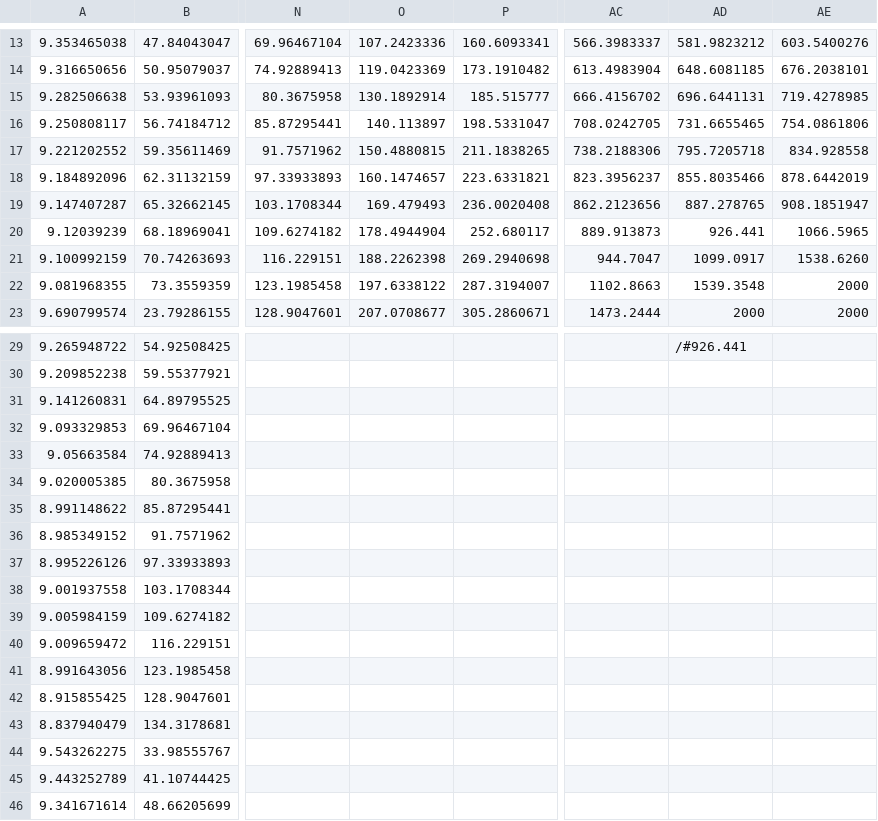
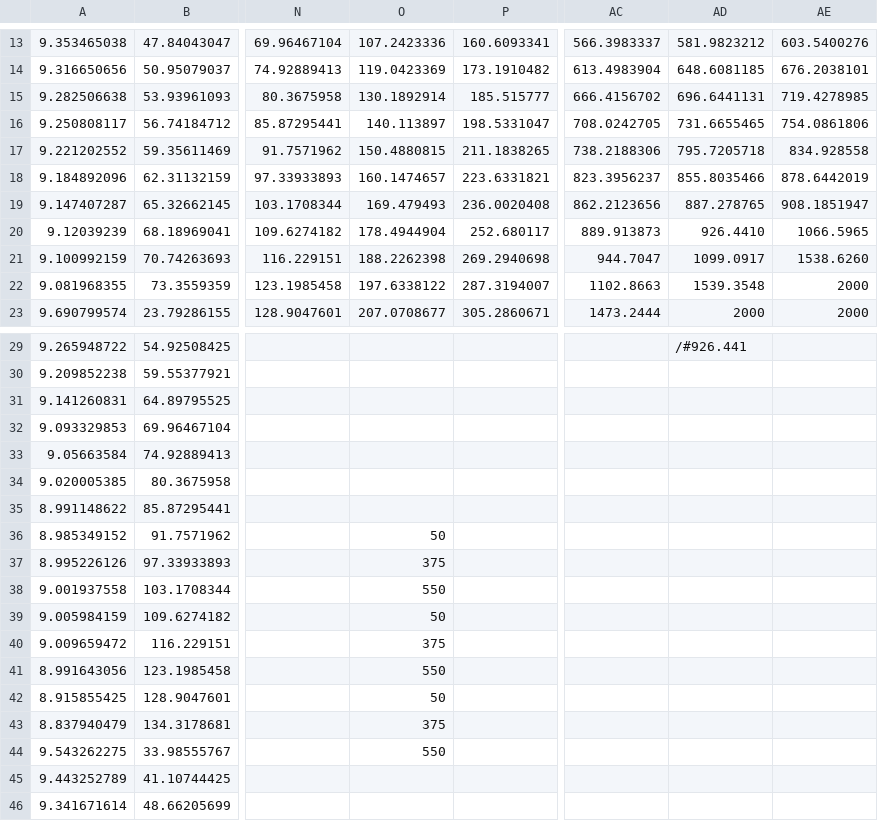
Before and after one commit to MarcStr/CubeSat-Based_ADR_Projekt_SoSe2019, a CSV file: GMAT/data/13mN/Database_13mN.csv, drawn as a sheet; only a part is shown, gaps mark what is left out; the diff names each change by its address in the sheet, - before the commit and + after, or states it on an @@ line.

```diff
--- a/GMAT/data/13mN/Database_13mN.csv
+++ b/GMAT/data/13mN/Database_13mN.csv
-AD20: 926.441
+AD20: 926.4410
-O36: (empty)
+O36: 50
-O37: (empty)
+O37: 375
-O38: (empty)
+O38: 550
-O39: (empty)
+O39: 50
-O40: (empty)
+O40: 375
-O41: (empty)
+O41: 550
-O42: (empty)
+O42: 50
-O43: (empty)
+O43: 375
-O44: (empty)
+O44: 550
```
Also changed, not shown: 5 other files.
